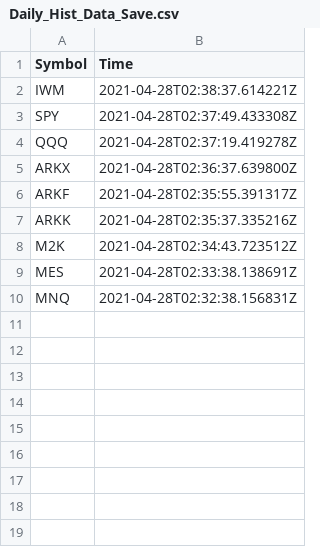
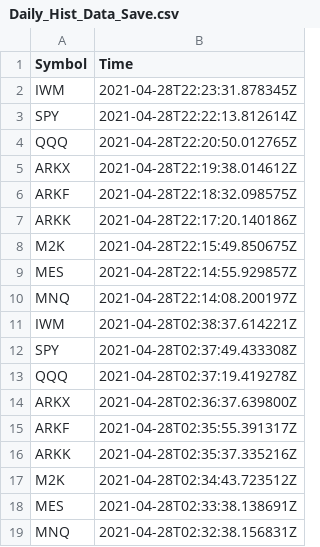
Before and after one commit to JinCheolChoi/Stock_Analysis, a CSV file: Log/Daily_Hist_Data_Save.csv, drawn as a sheet.

Commit message:
daily data extraciton

```diff
--- a/Log/Daily_Hist_Data_Save.csv
+++ b/Log/Daily_Hist_Data_Save.csv
@@ -1,2 +1,11 @@
 Symbol,Time
+IWM,2021-04-28T22:23:31.878345Z
+SPY,2021-04-28T22:22:13.812614Z
+QQQ,2021-04-28T22:20:50.012765Z
+ARKX,2021-04-28T22:19:38.014612Z
+ARKF,2021-04-28T22:18:32.098575Z
+ARKK,2021-04-28T22:17:20.140186Z
+M2K,2021-04-28T22:15:49.850675Z
+MES,2021-04-28T22:14:55.929857Z
+MNQ,2021-04-28T22:14:08.200197Z
 IWM,2021-04-28T02:38:37.614221Z
```
Also changed, not shown: Log/Stop_Live_Trading_Log.csv.
